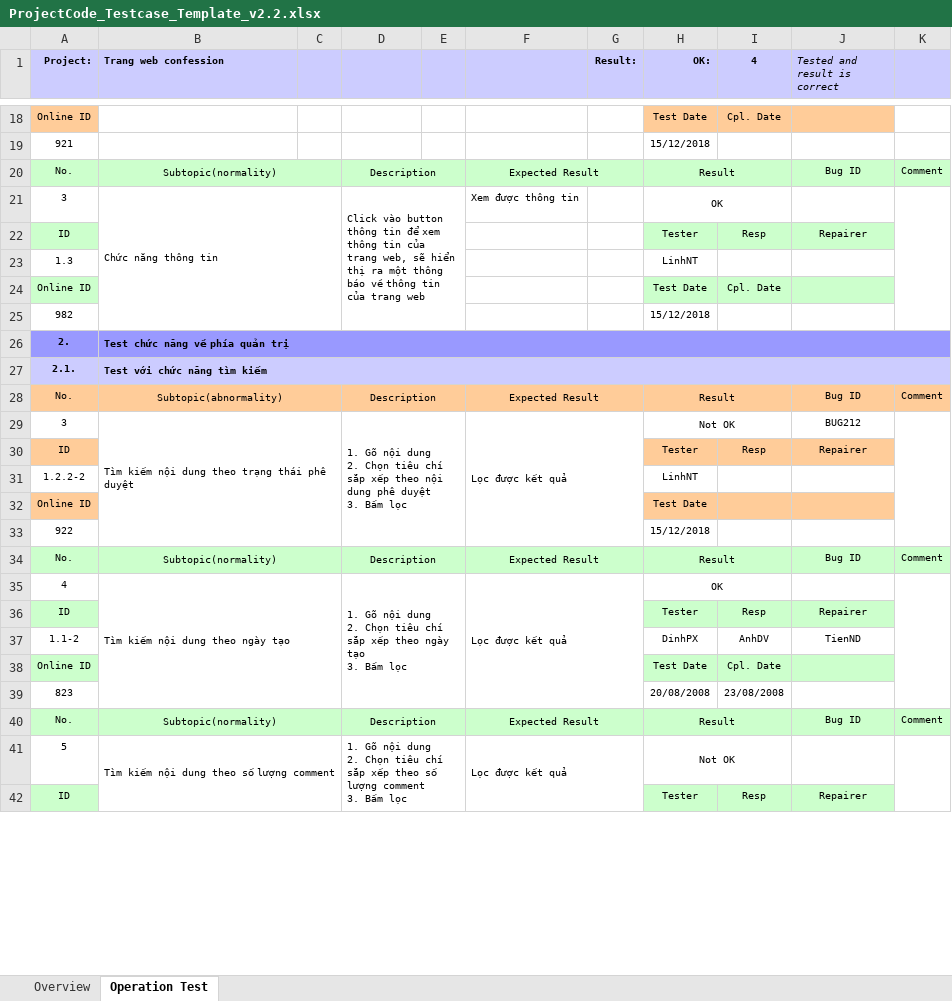
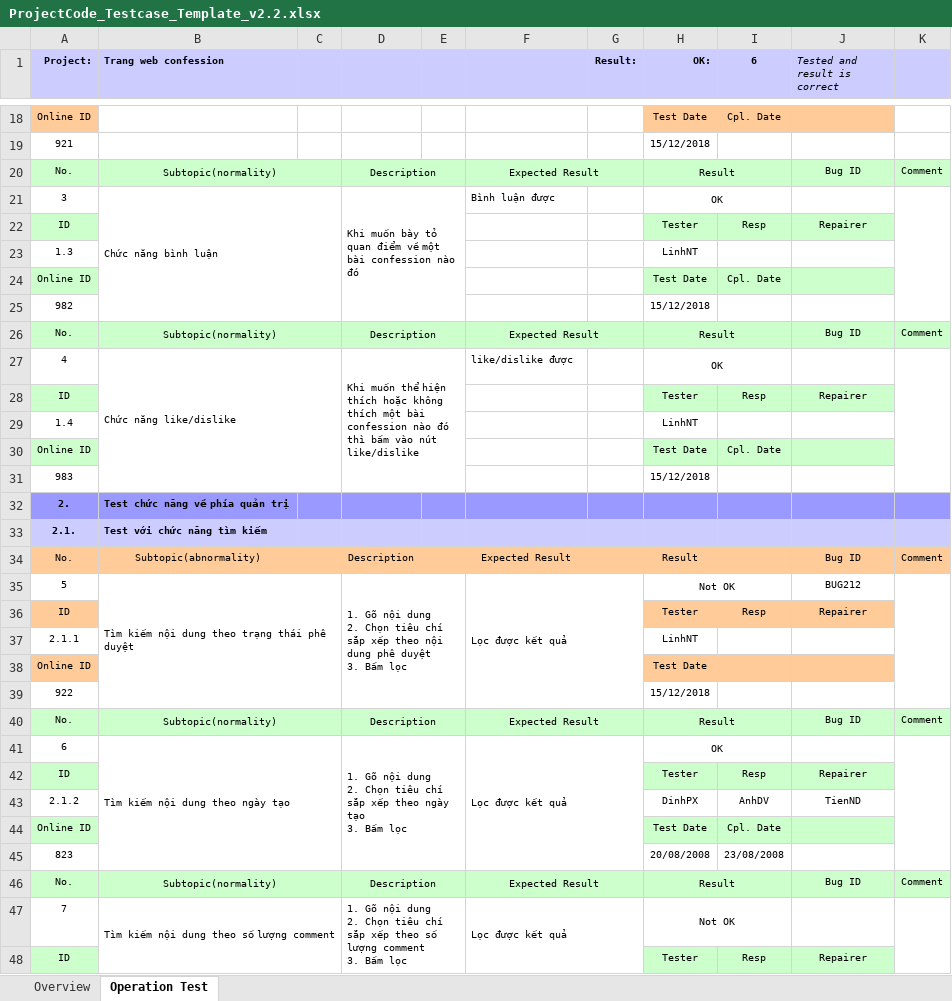
Before and after one commit to nguyenlinh2108/BTL_QTDACNTT_2018, an Excel workbook: ProjectCode_Testcase_Template_v2.2.xlsx, sheet Operation Test, drawn as a sheet; only a part is shown, gaps mark what is left out; values as stored, in another font and other column widths than the file's, no borders; conditional formats not drawn; removed rows and columns are numbered as before the commit, all else as after; the diff covers the shown part only; the diff names each change by its address in the sheet, - before the commit and + after, or states it on an @@ line.

Commit message:
test chuc nang dang xuat va comment

```diff
--- a/ProjectCode_Testcase_Template_v2.2.xlsx (sheet Operation Test)
+++ b/ProjectCode_Testcase_Template_v2.2.xlsx (sheet Operation Test)
-I1: 4
+I1: 6
-B21 (Trang web confession): Chức năng thông tin
+B21 (Trang web confession): Chức năng bình luận
-D21: Click vào button thông tin để xem thông tin của trang web, sẽ hiển thị ra một thông báo về thông tin của trang web
+D21: Khi muốn bày tỏ quan điểm về một bài confession nào đó
-F21: Xem được thông tin
+F21: Bình luận được
+row 26: No. | Subtopic(normality) |  | Description |  | Expected Result |  | Result |  | Bug ID | Comment
+row 27: 4 | Chức năng like/dislike |  | Khi muốn thể hiện thích hoặc không thích một bài confession nào đó thì bấm vào nút like/dislike |  | like/dislike được |  | OK
+row 28: ID |  |  |  |  |  |  | Tester | Resp | Repairer
+row 29: 1.4 |  |  |  |  |  |  | LinhNT
+row 30: Online ID |  |  |  |  |  |  | Test Date | Cpl. Date
+row 31: 983 |  |  |  |  |  |  | 15/12/2018
-B26:K26 merged
-B27:K27 merged
-B28:C28 merged
-D28:E28 merged
-F28:G28 merged
-H28:I28 merged
-A35 (Project:): 3
+A35 (Project:): 5
-A37 (Project:): 1.2.2-2
+A37 (Project:): 2.1.1
-A41 (Project:): 4
+A41 (Project:): 6
-A43 (Project:): 1.1-2
+A43 (Project:): 2.1.2
-A47 (Project:): 5
+A47 (Project:): 7
```
Also changed, not shown: 6 added rows and 10 edited cells elsewhere in this sheet, formulas that keep their value.
